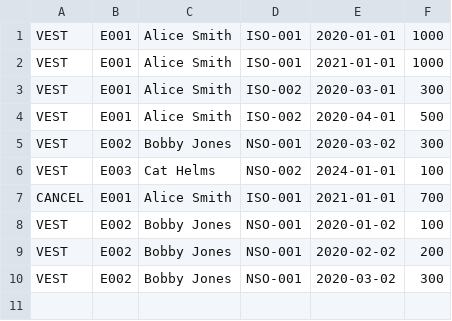
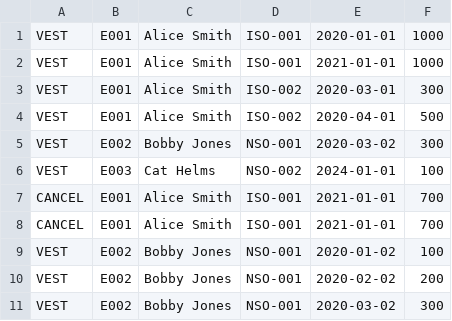
Before and after one commit to ChubbyCub/vesting_program, a CSV file: vesting-schedule.csv, drawn as a sheet; the diff names each change by its address in the sheet, - before the commit and + after, or states it on an @@ line.

```diff
--- a/vesting-schedule.csv
+++ b/vesting-schedule.csv
+row 8: CANCEL | E001 | Alice Smith | ISO-001 | 2021-01-01 | 700
```
Also changed, not shown: 2 other files.
